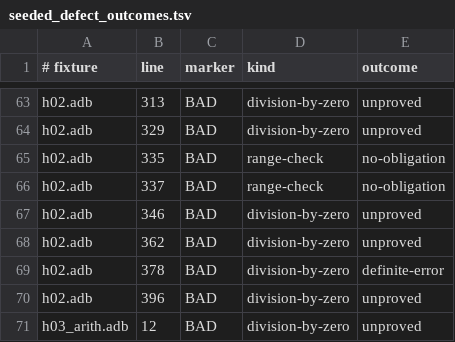
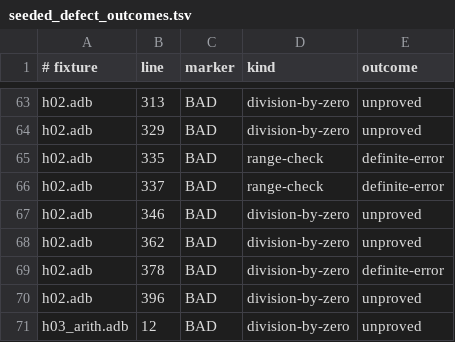
Before and after one commit to mmartign/AdaLang_Analyzer, a TSV file: quality/seeded_defect_outcomes.tsv, drawn as a sheet; only a part is shown, gaps mark what is left out.

```diff
--- a/quality/seeded_defect_outcomes.tsv
+++ b/quality/seeded_defect_outcomes.tsv
@@ -64,4 +64,4 @@ h02.adb	313	BAD	division-by-zero	unproved
 h02.adb	329	BAD	division-by-zero	unproved
-h02.adb	335	BAD	range-check	no-obligation
-h02.adb	337	BAD	range-check	no-obligation
+h02.adb	335	BAD	range-check	definite-error
+h02.adb	337	BAD	range-check	definite-error
 h02.adb	346	BAD	division-by-zero	unproved
```
Also changed, not shown: quality/proof_path_evidence.tsv, quality/verification_mutations.tsv, 13 other files.
